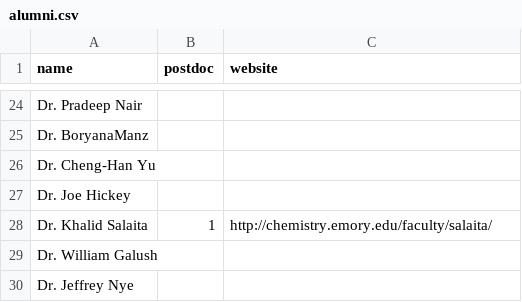
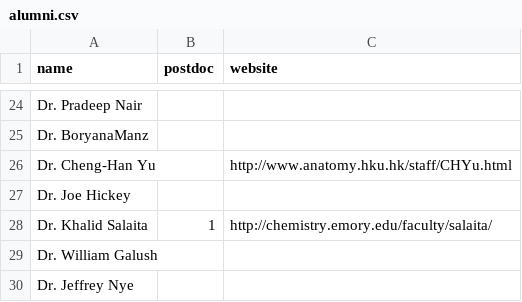
Before and after one commit to GrovesLab/GrovesLabWebsite, a CSV file: assemble/src/data/alumni.csv, drawn as a sheet; only a part is shown, gaps mark what is left out.

```diff
--- a/assemble/src/data/alumni.csv
+++ b/assemble/src/data/alumni.csv
@@ -25,3 +25,3 @@ Dr. Pradeep Nair,,
 Dr. BoryanaManz,,
-Dr. Cheng-Han Yu,,
+Dr. Cheng-Han Yu,,http://www.anatomy.hku.hk/staff/CHYu.html
 Dr. Joe Hickey,,
```
Also changed, not shown: 7 other files.
